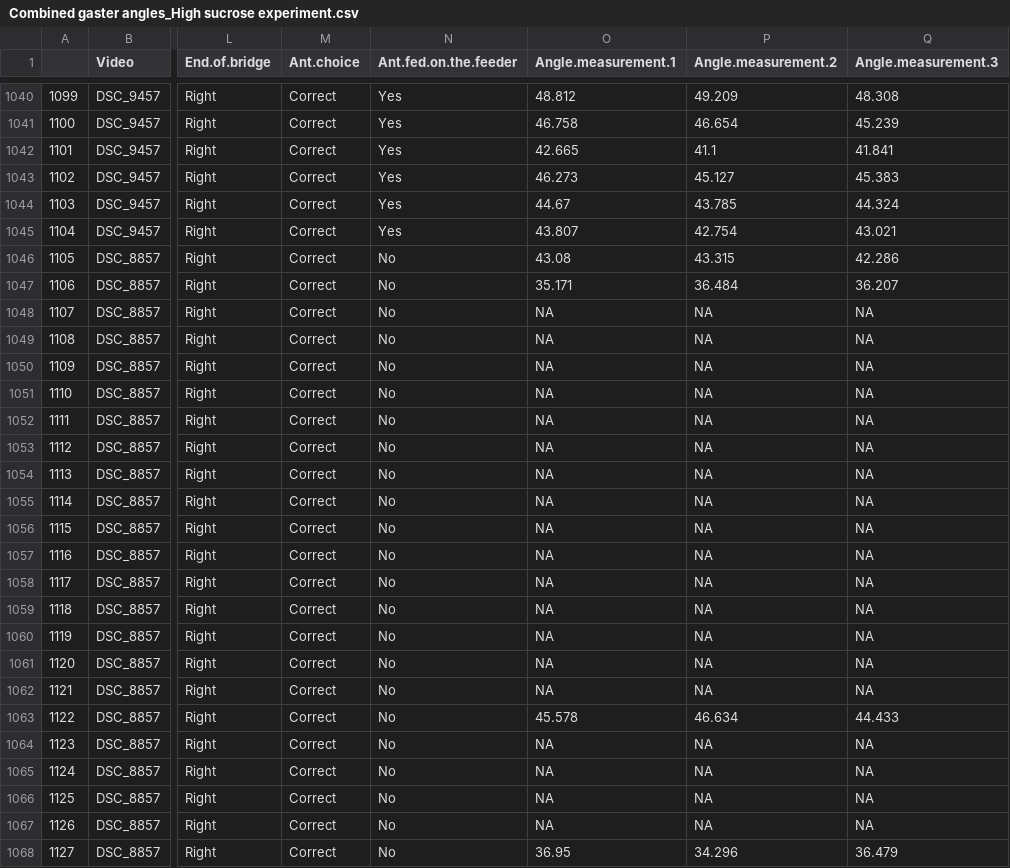
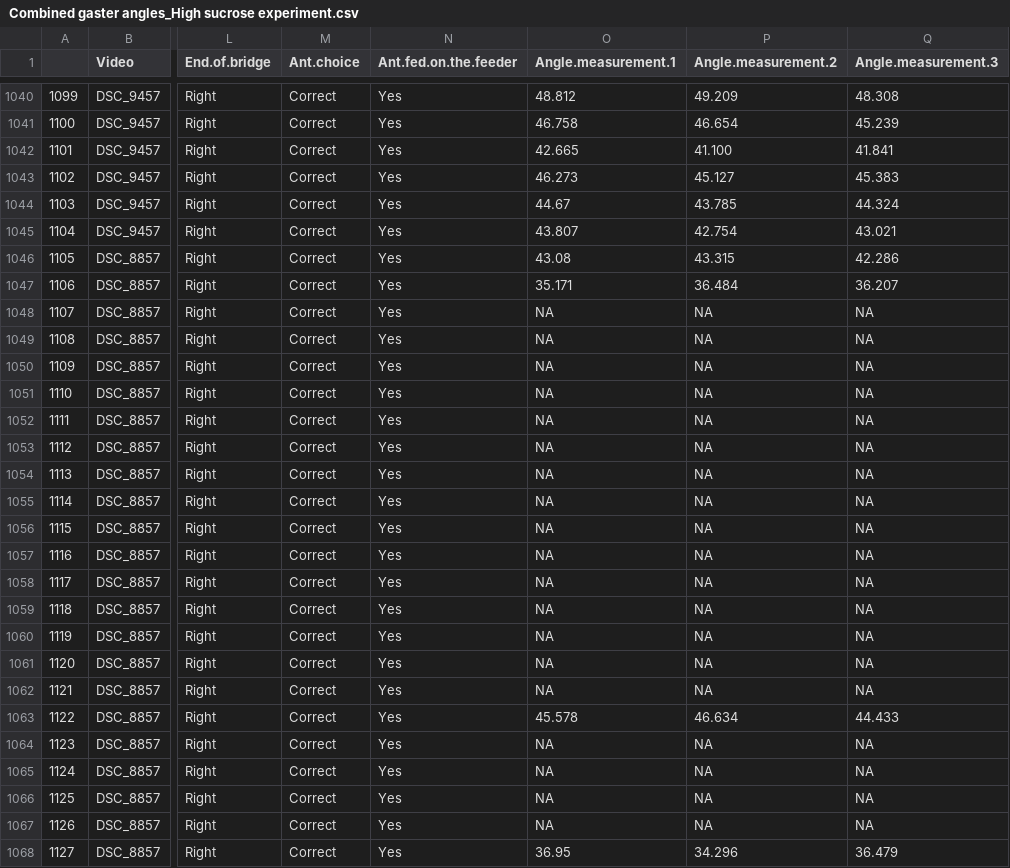
Before and after one commit to chjoshi24/Ch1-robustness-mechanisms-paper-2025, a CSV file: Combined gaster angles_High sucrose experiment.csv, drawn as a sheet; only a part is shown, gaps mark what is left out; the diff covers the shown part only; the diff names each change by its address in the sheet, - before the commit and + after, or states it on an @@ line.

```diff
--- a/Combined gaster angles_High sucrose experiment.csv
+++ b/Combined gaster angles_High sucrose experiment.csv
-P1042 (Angle.measurement.2): 41.1
+P1042 (Angle.measurement.2): 41.100
-N1046:N1068 (Ant.fed.on.the.feeder): No
+N1046:N1068 (Ant.fed.on.the.feeder): Yes
```
Also changed, not shown: 150 edited cells elsewhere in this file, Combined ant choices_High sucrose experiment.csv, Combined ant choices_Low sucrose experiment.csv, 4 other files.
